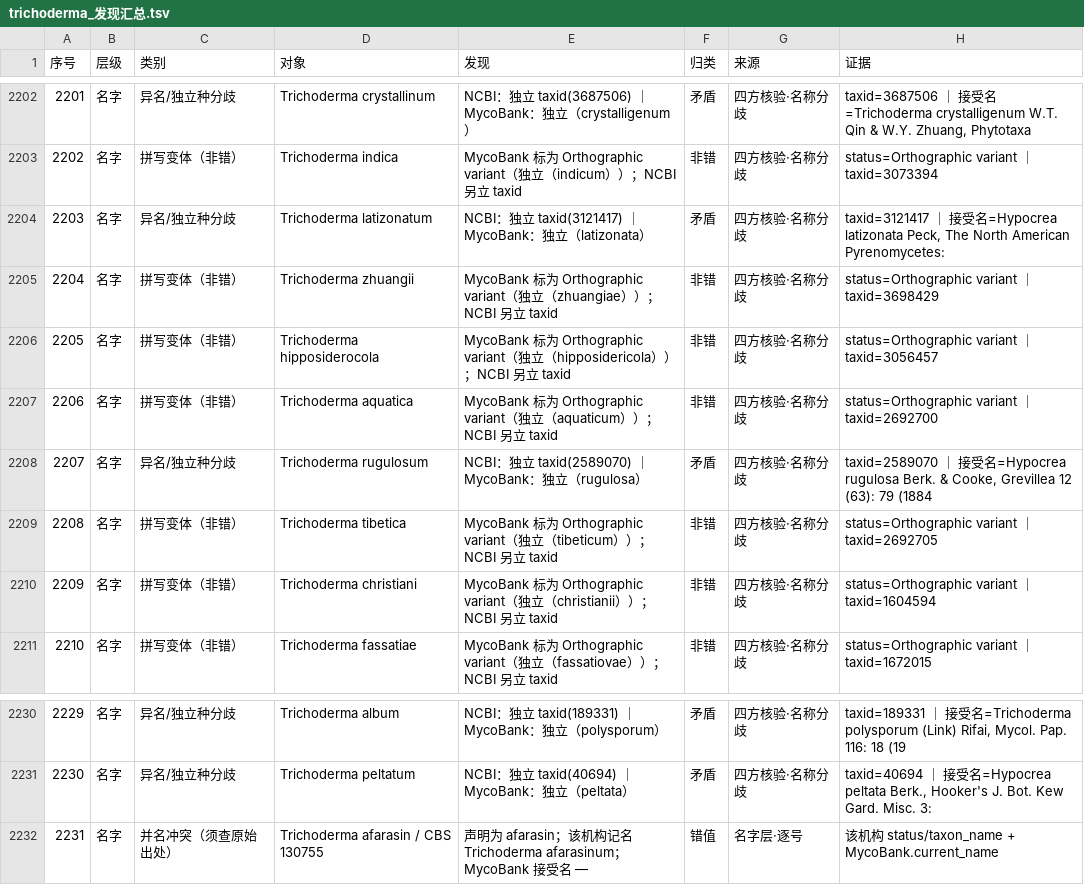
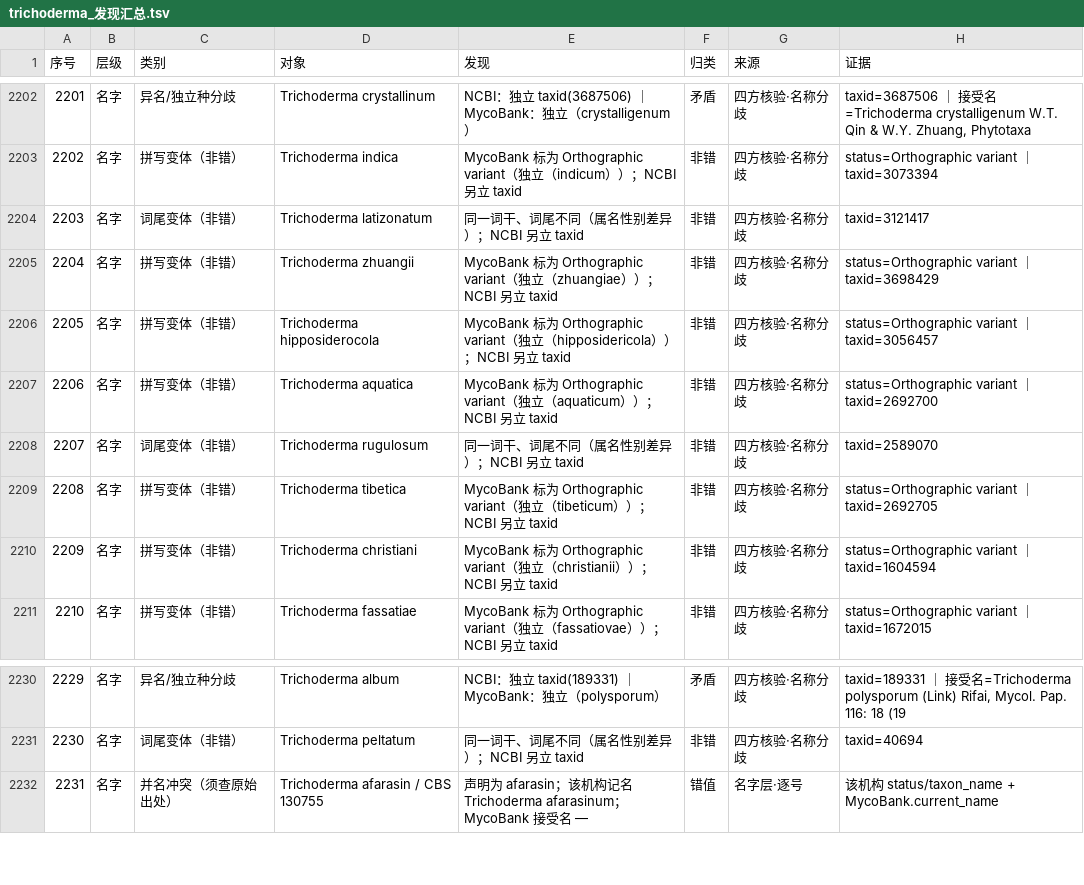
Before and after one commit to xiangccookie/typeaudit, a TSV file: results/Trichoderma/trichoderma_发现汇总.tsv, drawn as a sheet; only a part is shown, gaps mark what is left out; the diff covers the shown part only.

Commit message:
识别词尾变体：16 条 Trichoderma「分歧」实为属名性别导致的词尾差异
- sources.py: 新增 _epi_variant（同一词干、词尾差 0–2 字母，词干≥5），
  判定顺序：一致 → 拼写变体(Orthographic) → 词尾变体 → 分歧
- collect_findings.py: 新增「词尾变体（非错）」类别
- results 重算：总数 5,781 不变；非错 189→205、矛盾 169→153；
  异名/独立种分歧 169→153（Diaporthe 117 + Colletotrichum 31 + Trichoderma 5）
论文未同步，待办见 06_发现_拼写变体与过度合并/发现_名字变体与两库分歧裁决_20261023.md

```diff
--- a/results/Trichoderma/trichoderma_发现汇总.tsv
+++ b/results/Trichoderma/trichoderma_发现汇总.tsv
@@ -2203,3 +2203,3 @@
 2202	名字	拼写变体（非错）	Trichoderma indica	MycoBank 标为 Orthographic variant（独立（indicum））；NCBI 另立 taxid	非错	四方核验·名称分歧	status=Orthographic variant ｜ taxid=3073394
-2203	名字	异名/独立种分歧	Trichoderma latizonatum	NCBI：独立 taxid(3121417) ｜ MycoBank：独立（latizonata）	矛盾	四方核验·名称分歧	taxid=3121417 ｜ 接受名=Hypocrea latizonata Peck, The North American Pyrenomycetes:
+2203	名字	词尾变体（非错）	Trichoderma latizonatum	同一词干、词尾不同（属名性别差异）；NCBI 另立 taxid	非错	四方核验·名称分歧	taxid=3121417
 2204	名字	拼写变体（非错）	Trichoderma zhuangii	MycoBank 标为 Orthographic variant（独立（zhuangiae））；NCBI 另立 taxid	非错	四方核验·名称分歧	status=Orthographic variant ｜ taxid=3698429
@@ -2207,3 +2207,3 @@
 2206	名字	拼写变体（非错）	Trichoderma aquatica	MycoBank 标为 Orthographic variant（独立（aquaticum））；NCBI 另立 taxid	非错	四方核验·名称分歧	status=Orthographic variant ｜ taxid=2692700
-2207	名字	异名/独立种分歧	Trichoderma rugulosum	NCBI：独立 taxid(2589070) ｜ MycoBank：独立（rugulosa）	矛盾	四方核验·名称分歧	taxid=2589070 ｜ 接受名=Hypocrea rugulosa Berk. & Cooke, Grevillea 12 (63): 79 (1884
+2207	名字	词尾变体（非错）	Trichoderma rugulosum	同一词干、词尾不同（属名性别差异）；NCBI 另立 taxid	非错	四方核验·名称分歧	taxid=2589070
 2208	名字	拼写变体（非错）	Trichoderma tibetica	MycoBank 标为 Orthographic variant（独立（tibeticum））；NCBI 另立 taxid	非错	四方核验·名称分歧	status=Orthographic variant ｜ taxid=2692705
@@ -2230,3 +2230,3 @@
 2229	名字	异名/独立种分歧	Trichoderma album	NCBI：独立 taxid(189331) ｜ MycoBank：独立（polysporum）	矛盾	四方核验·名称分歧	taxid=189331 ｜ 接受名=Trichoderma polysporum (Link) Rifai, Mycol. Pap. 116: 18 (19
-2230	名字	异名/独立种分歧	Trichoderma peltatum	NCBI：独立 taxid(40694) ｜ MycoBank：独立（peltata）	矛盾	四方核验·名称分歧	taxid=40694 ｜ 接受名=Hypocrea peltata Berk., Hooker's J. Bot. Kew Gard. Misc. 3:
+2230	名字	词尾变体（非错）	Trichoderma peltatum	同一词干、词尾不同（属名性别差异）；NCBI 另立 taxid	非错	四方核验·名称分歧	taxid=40694
 2231	名字	并名冲突（须查原始出处）	Trichoderma afarasin / CBS 130755	声明为 afarasin；该机构记名 Trichoderma afarasinum；MycoBank 接受名 —	错值	名字层·逐号	该机构 status/taxon_name + MycoBank.current_name
```
Also changed, not shown: 52 edited cells elsewhere in this file, results/Trichoderma/四方核验.tsv, 2 other files.
